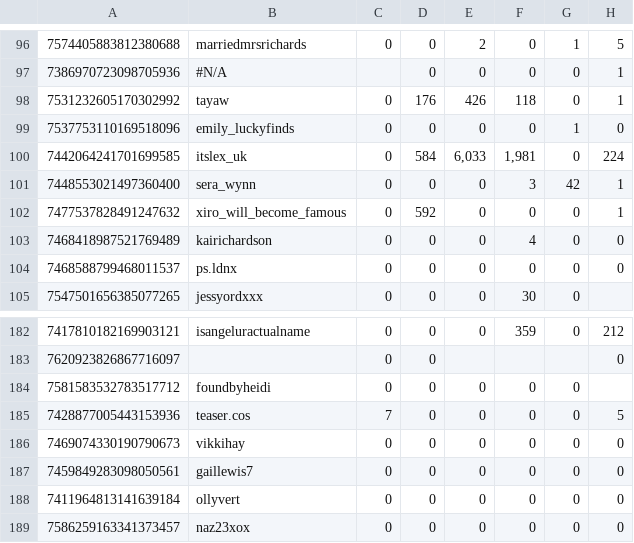
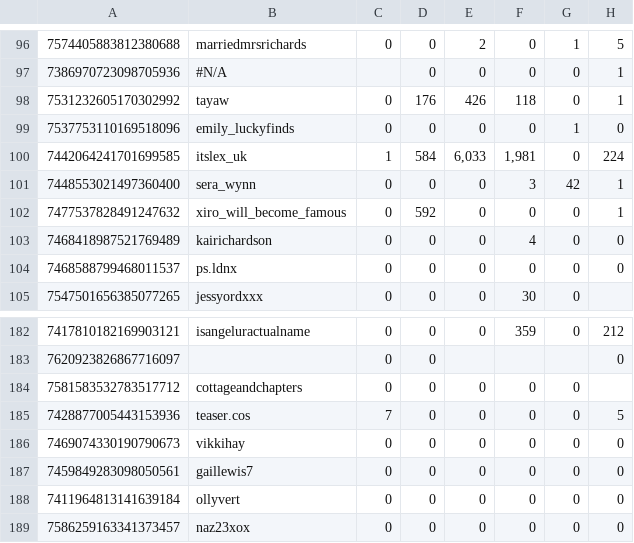
Before and after one commit to ceyre-boop/TABOOST_Platfrom, a CSV file: uk/data/history.csv, drawn as a sheet; only a part is shown, gaps mark what is left out; the diff covers the shown part only; the diff names each change by its address in the sheet, - before the commit and + after, or states it on an @@ line.

```diff
--- a/uk/data/history.csv
+++ b/uk/data/history.csv
-C100: 0
+C100: 1
-B184: foundbyheidi
+B184: cottageandchapters
```
Also changed, not shown: 33 edited cells elsewhere in this file.
